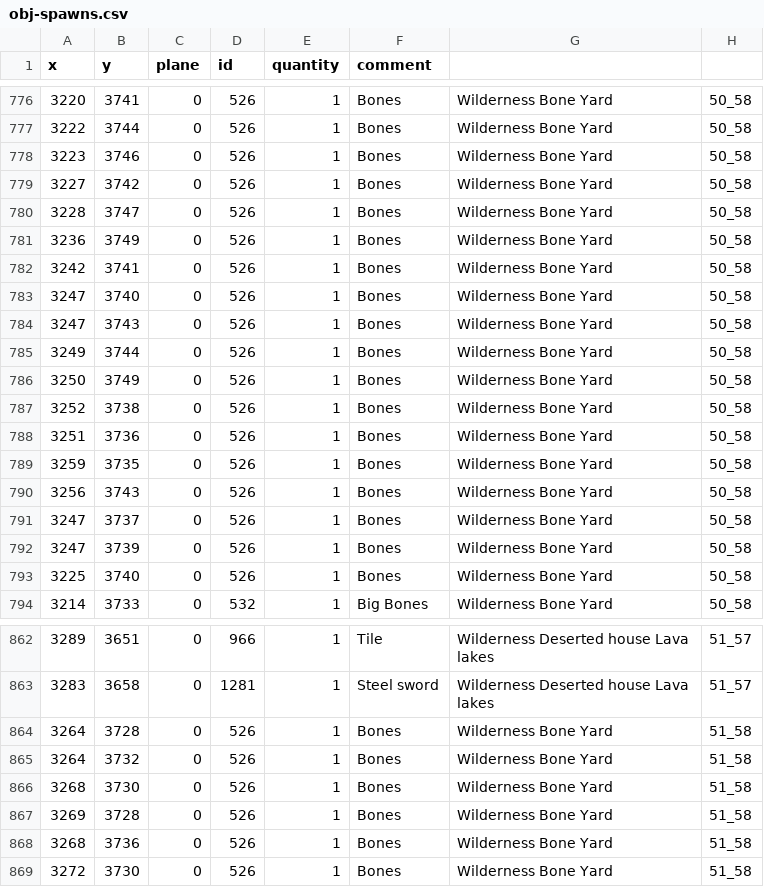
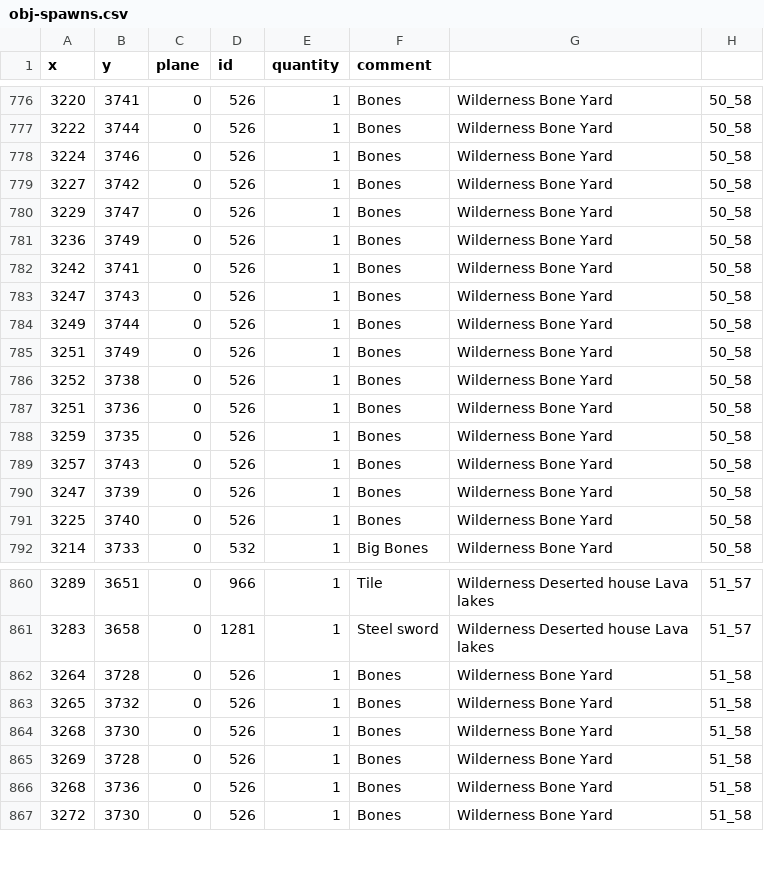
Before and after one commit to 2004Scape/Server, a CSV file: data/config/obj-spawns.csv, drawn as a sheet; only a part is shown, gaps mark what is left out.

Commit message:
fix: Bone yard spawns

```diff
--- a/data/config/obj-spawns.csv
+++ b/data/config/obj-spawns.csv
@@ -777,11 +777,10 @@ x,y,plane,id,quantity,comment
 3222,3744,0,526,1,Bones,Wilderness Bone Yard,50_58
-3223,3746,0,526,1,Bones,Wilderness Bone Yard,50_58
+3224,3746,0,526,1,Bones,Wilderness Bone Yard,50_58
 3227,3742,0,526,1,Bones,Wilderness Bone Yard,50_58
-3228,3747,0,526,1,Bones,Wilderness Bone Yard,50_58
+3229,3747,0,526,1,Bones,Wilderness Bone Yard,50_58
 3236,3749,0,526,1,Bones,Wilderness Bone Yard,50_58
 3242,3741,0,526,1,Bones,Wilderness Bone Yard,50_58
-3247,3740,0,526,1,Bones,Wilderness Bone Yard,50_58
 3247,3743,0,526,1,Bones,Wilderness Bone Yard,50_58
 3249,3744,0,526,1,Bones,Wilderness Bone Yard,50_58
-3250,3749,0,526,1,Bones,Wilderness Bone Yard,50_58
+3251,3749,0,526,1,Bones,Wilderness Bone Yard,50_58
 3252,3738,0,526,1,Bones,Wilderness Bone Yard,50_58
@@ -789,4 +788,3 @@ x,y,plane,id,quantity,comment
 3259,3735,0,526,1,Bones,Wilderness Bone Yard,50_58
-3256,3743,0,526,1,Bones,Wilderness Bone Yard,50_58
-3247,3737,0,526,1,Bones,Wilderness Bone Yard,50_58
+3257,3743,0,526,1,Bones,Wilderness Bone Yard,50_58
 3247,3739,0,526,1,Bones,Wilderness Bone Yard,50_58
@@ -864,3 +862,3 @@ x,y,plane,id,quantity,comment
 3264,3728,0,526,1,Bones,Wilderness Bone Yard,51_58
-3264,3732,0,526,1,Bones,Wilderness Bone Yard,51_58
+3265,3732,0,526,1,Bones,Wilderness Bone Yard,51_58
 3268,3730,0,526,1,Bones,Wilderness Bone Yard,51_58
```
